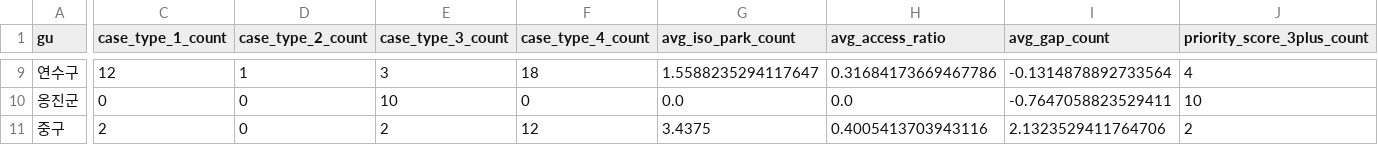
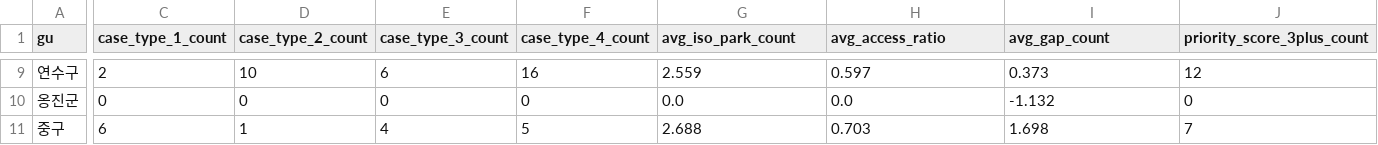
Before and after one commit to namijini0403/2026-park-analysis, a CSV file: data_processed/gu_summary.csv, drawn as a sheet; only a part is shown, gaps mark what is left out; the diff covers the shown part only; the diff names each change by its address in the sheet, - before the commit and + after, or states it on an @@ line.

Commit message:
Fix green ratio intersection calculations

```diff
--- a/data_processed/gu_summary.csv
+++ b/data_processed/gu_summary.csv
-C9 (case_type_1_count): 12
+C9 (case_type_1_count): 2
-D9 (case_type_2_count): 1
+D9 (case_type_2_count): 10
-E9 (case_type_3_count): 3
+E9 (case_type_3_count): 6
-F9 (case_type_4_count): 18
+F9 (case_type_4_count): 16
-G9 (avg_iso_park_count): 1.5588235294117647
+G9 (avg_iso_park_count): 2.559
-H9 (avg_access_ratio): 0.31684173669467786
+H9 (avg_access_ratio): 0.597
-I9 (avg_gap_count): -0.1314878892733564
+I9 (avg_gap_count): 0.373
-J9 (priority_score_3plus_count): 4
+J9 (priority_score_3plus_count): 12
-E10 (case_type_3_count): 10
+E10 (case_type_3_count): 0
-I10 (avg_gap_count): -0.7647058823529411
+I10 (avg_gap_count): -1.132
-J10 (priority_score_3plus_count): 10
+J10 (priority_score_3plus_count): 0
-C11 (case_type_1_count): 2
+C11 (case_type_1_count): 6
-D11 (case_type_2_count): 0
+D11 (case_type_2_count): 1
-E11 (case_type_3_count): 2
+E11 (case_type_3_count): 4
-F11 (case_type_4_count): 12
+F11 (case_type_4_count): 5
-G11 (avg_iso_park_count): 3.4375
+G11 (avg_iso_park_count): 2.688
-H11 (avg_access_ratio): 0.4005413703943116
+H11 (avg_access_ratio): 0.703
-I11 (avg_gap_count): 2.1323529411764706
+I11 (avg_gap_count): 1.698
-J11 (priority_score_3plus_count): 2
+J11 (priority_score_3plus_count): 7
```
Also changed, not shown: 61 edited cells elsewhere in this file, 9 other files.
